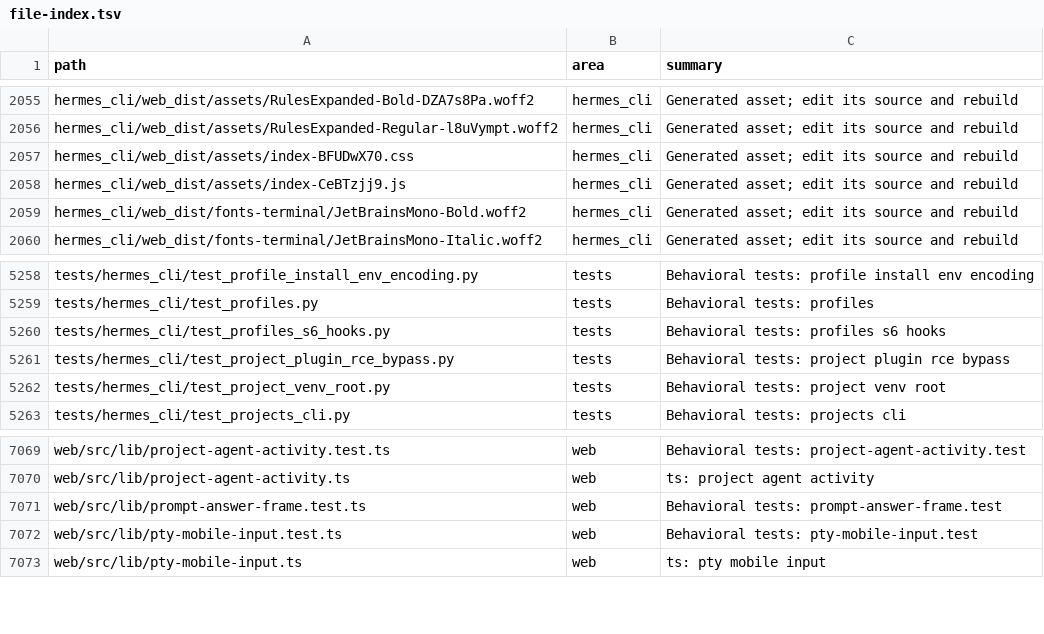
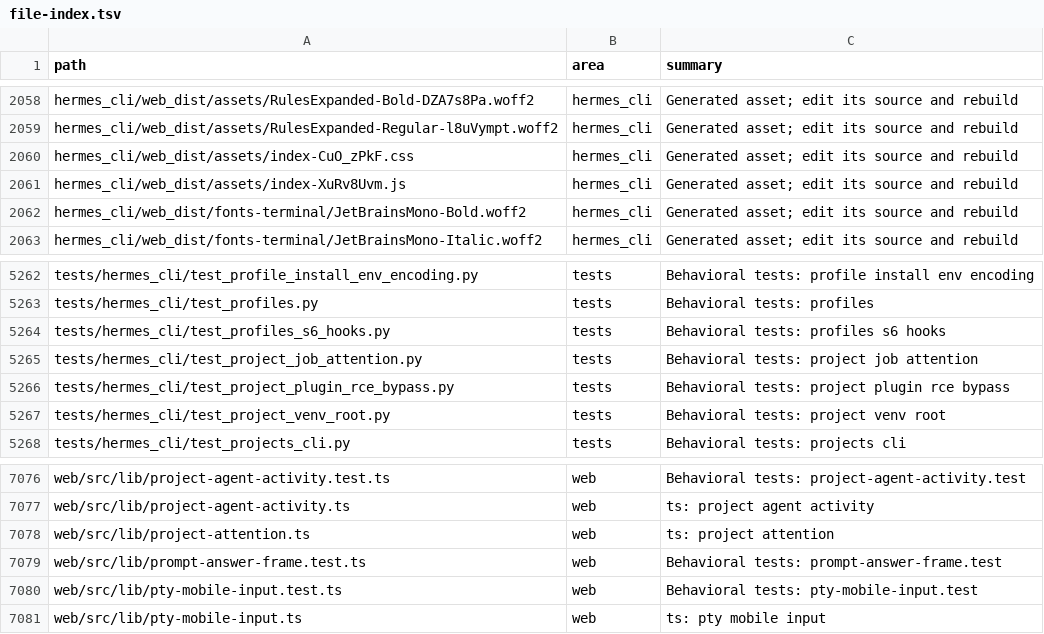
Before and after one commit to ub1979/lyra, a TSV file: docs/lyra/file-index.tsv, drawn as a sheet; only a part is shown, gaps mark what is left out; the diff covers the shown part only.

Commit message:
fix(lyra): make saved project reviews visible and actionable

```diff
--- a/docs/lyra/file-index.tsv
+++ b/docs/lyra/file-index.tsv
@@ -2056,4 +2059,4 @@ hermes_cli/web_dist/assets/RulesExpanded-Bold-DZA7s8Pa.woff2	hermes_cli	Generate
 hermes_cli/web_dist/assets/RulesExpanded-Regular-l8uVympt.woff2	hermes_cli	Generated asset; edit its source and rebuild
-hermes_cli/web_dist/assets/index-BFUDwX70.css	hermes_cli	Generated asset; edit its source and rebuild
-hermes_cli/web_dist/assets/index-CeBTzjj9.js	hermes_cli	Generated asset; edit its source and rebuild
+hermes_cli/web_dist/assets/index-CuO_zPkF.css	hermes_cli	Generated asset; edit its source and rebuild
+hermes_cli/web_dist/assets/index-XuRv8Uvm.js	hermes_cli	Generated asset; edit its source and rebuild
 hermes_cli/web_dist/fonts-terminal/JetBrainsMono-Bold.woff2	hermes_cli	Generated asset; edit its source and rebuild
@@ -5260,2 +5264,3 @@ tests/hermes_cli/test_profiles.py	tests	Behavioral tests: profiles
 tests/hermes_cli/test_profiles_s6_hooks.py	tests	Behavioral tests: profiles s6 hooks
+tests/hermes_cli/test_project_job_attention.py	tests	Behavioral tests: project job attention
 tests/hermes_cli/test_project_plugin_rce_bypass.py	tests	Behavioral tests: project plugin rce bypass
@@ -7070,2 +7077,3 @@ web/src/lib/project-agent-activity.test.ts	web	Behavioral tests: project-agent-a
 web/src/lib/project-agent-activity.ts	web	ts: project agent activity
+web/src/lib/project-attention.ts	web	ts: project attention
 web/src/lib/prompt-answer-frame.test.ts	web	Behavioral tests: prompt-answer-frame.test
```
Also changed, not shown: 6 added rows elsewhere in this file, 27 other files.
